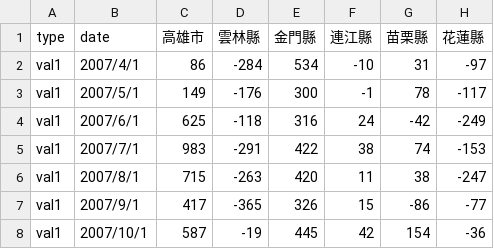
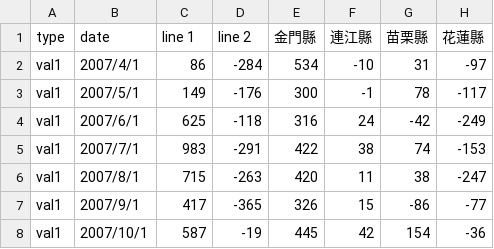
Before and after one commit to hannnnk1231/VisGG, a CSV file: 12345.csv, drawn as a sheet; only a part is shown; the diff names each change by its address in the sheet, - before the commit and + after, or states it on an @@ line.

```diff
--- a/12345.csv
+++ b/12345.csv
-C1: 高雄市
+C1: line 1
-D1: 雲林縣
+D1: line 2
```
Also changed, not shown: 1 other file.
